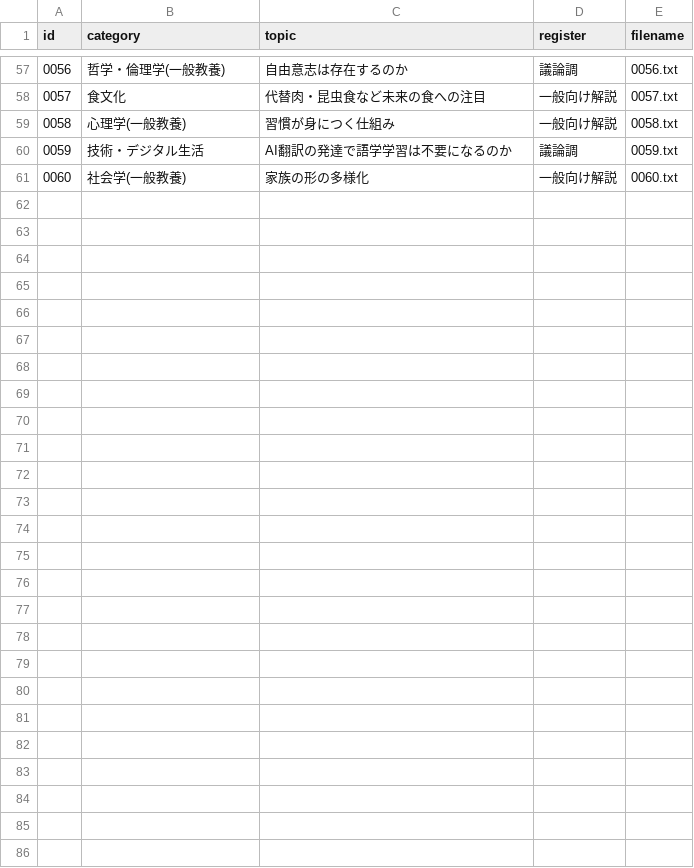
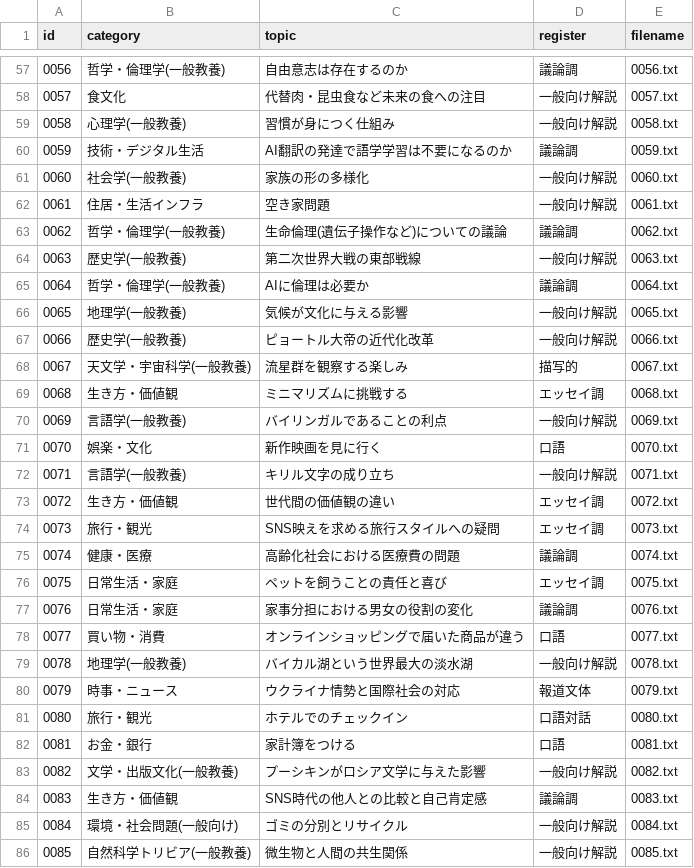
Before and after one commit to Nasu726/ru_text, a CSV file: data/generated_texts/manifest.csv, drawn as a sheet; only a part is shown, gaps mark what is left out; the diff names each change by its address in the sheet, - before the commit and + after, or states it on an @@ line.

```diff
--- a/data/generated_texts/manifest.csv
+++ b/data/generated_texts/manifest.csv
+row 62: 0061 | 住居・生活インフラ | 空き家問題 | 一般向け解説 | 0061.txt
+row 63: 0062 | 哲学・倫理学(一般教養) | 生命倫理(遺伝子操作など)についての議論 | 議論調 | 0062.txt
+row 64: 0063 | 歴史学(一般教養) | 第二次世界大戦の東部戦線 | 一般向け解説 | 0063.txt
+row 65: 0064 | 哲学・倫理学(一般教養) | AIに倫理は必要か | 議論調 | 0064.txt
+row 66: 0065 | 地理学(一般教養) | 気候が文化に与える影響 | 一般向け解説 | 0065.txt
+row 67: 0066 | 歴史学(一般教養) | ピョートル大帝の近代化改革 | 一般向け解説 | 0066.txt
+row 68: 0067 | 天文学・宇宙科学(一般教養) | 流星群を観察する楽しみ | 描写的 | 0067.txt
+row 69: 0068 | 生き方・価値観 | ミニマリズムに挑戦する | エッセイ調 | 0068.txt
+row 70: 0069 | 言語学(一般教養) | バイリンガルであることの利点 | 一般向け解説 | 0069.txt
+row 71: 0070 | 娯楽・文化 | 新作映画を見に行く | 口語 | 0070.txt
+row 72: 0071 | 言語学(一般教養) | キリル文字の成り立ち | 一般向け解説 | 0071.txt
+row 73: 0072 | 生き方・価値観 | 世代間の価値観の違い | エッセイ調 | 0072.txt
+row 74: 0073 | 旅行・観光 | SNS映えを求める旅行スタイルへの疑問 | エッセイ調 | 0073.txt
+row 75: 0074 | 健康・医療 | 高齢化社会における医療費の問題 | 議論調 | 0074.txt
+row 76: 0075 | 日常生活・家庭 | ペットを飼うことの責任と喜び | エッセイ調 | 0075.txt
+row 77: 0076 | 日常生活・家庭 | 家事分担における男女の役割の変化 | 議論調 | 0076.txt
+row 78: 0077 | 買い物・消費 | オンラインショッピングで届いた商品が違う | 口語 | 0077.txt
+row 79: 0078 | 地理学(一般教養) | バイカル湖という世界最大の淡水湖 | 一般向け解説 | 0078.txt
+row 80: 0079 | 時事・ニュース | ウクライナ情勢と国際社会の対応 | 報道文体 | 0079.txt
+row 81: 0080 | 旅行・観光 | ホテルでのチェックイン | 口語対話 | 0080.txt
+row 82: 0081 | お金・銀行 | 家計簿をつける | 口語 | 0081.txt
+row 83: 0082 | 文学・出版文化(一般教養) | プーシキンがロシア文学に与えた影響 | 一般向け解説 | 0082.txt
+row 84: 0083 | 生き方・価値観 | SNS時代の他人との比較と自己肯定感 | 議論調 | 0083.txt
+row 85: 0084 | 環境・社会問題(一般向け) | ゴミの分別とリサイクル | 一般向け解説 | 0084.txt
+row 86: 0085 | 自然科学トリビア(一般教養) | 微生物と人間の共生関係 | 一般向け解説 | 0085.txt
```
Also changed, not shown: data/topics/ru_textbook_topic_list.csv, 26 other files.
